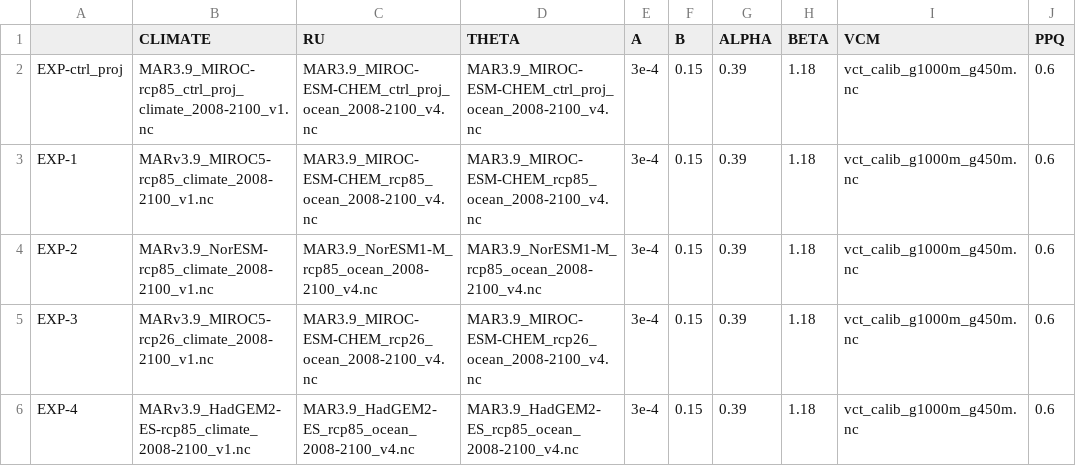
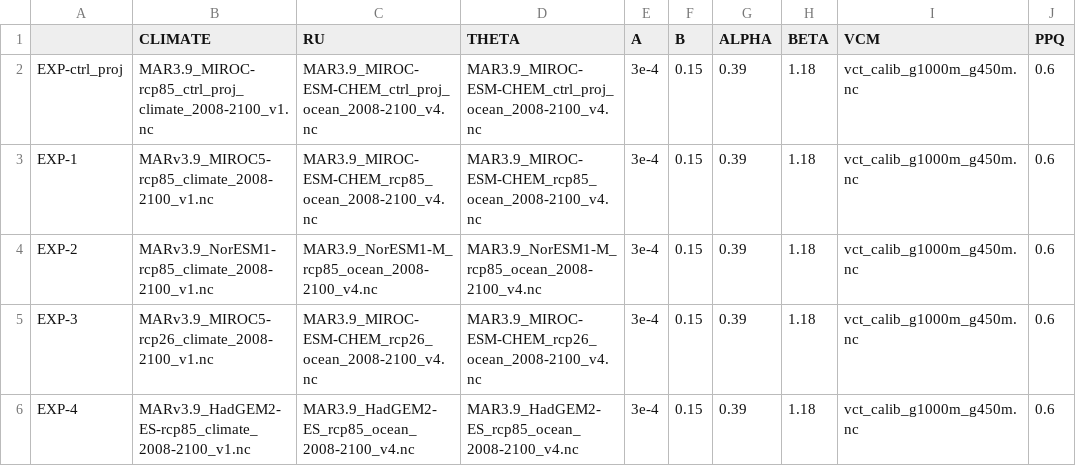
Before and after one commit to pism/pism-greenland, a CSV file: uncertainty_qunatification/prognostic_open.csv, drawn as a sheet; only a part is shown; the diff names each change by its address in the sheet, - before the commit and + after, or states it on an @@ line.

Commit message:
Fixed Exp 2

```diff
--- a/uncertainty_qunatification/prognostic_open.csv
+++ b/uncertainty_qunatification/prognostic_open.csv
-B4 (CLIMATE): MARv3.9_NorESM-rcp85_climate_2008-2100_v1.nc
+B4 (CLIMATE): MARv3.9_NorESM1-rcp85_climate_2008-2100_v1.nc
```
